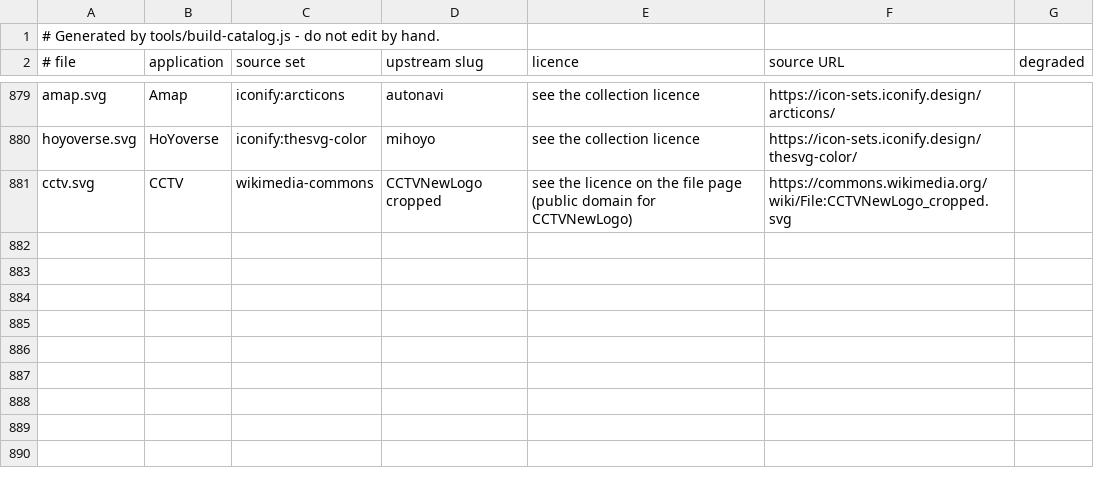
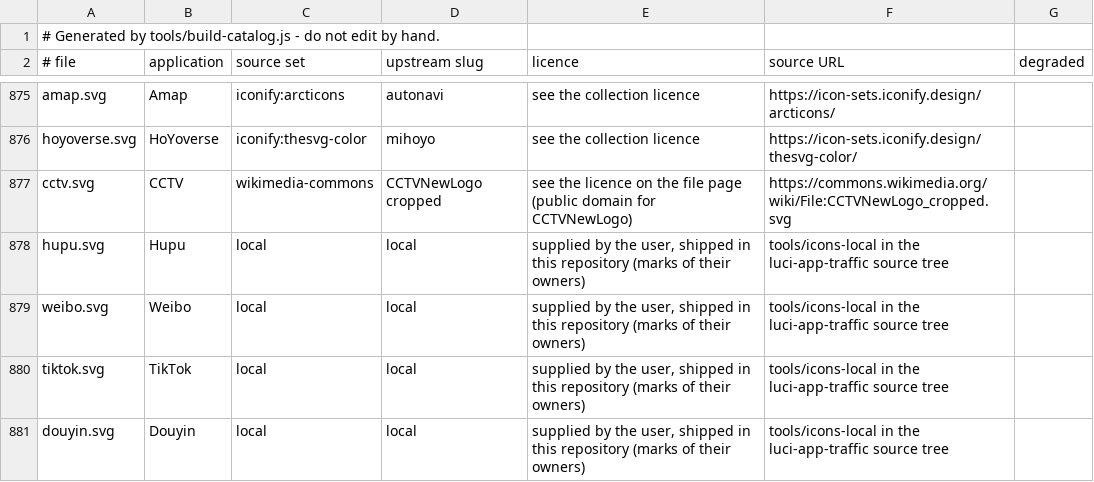
Before and after one commit to MedyMa/luci-app, a TSV file: Luci-app/luci-app-traffic/htdocs/luci-static/resources/traffic/icons/SOURCES.tsv, drawn as a sheet; only a part is shown, gaps mark what is left out; the diff covers the shown part only; the diff names each change by its address in the sheet, - before the commit and + after, or states it on an @@ line.

Commit message:
feat(traffic): seven supplied app icons, two held back
Installed: hupu (was missing), douyu (was missing), feishu (was missing), and
weibo, tiktok, douyin, kuaishou replaced with the supplied artwork.

Every one of the nine files arrived with no viewBox - width and height only.
Without a viewBox the user units do not scale with the icon box, so the drawing
would have overflowed the 26px square rather than fitting it.  Each viewBox was
derived from the size the file declares for itself (48x48, 46x46, 50x49), which
is what the artwork was drawn against, and nothing in the drawing was touched.

Two are not installed, and neither is a judgement about the artwork:

  公众号 resolves to WeChat - mp.weixin.qq.com and weixin.qq.com are the WeChat
  row - and there is no separate catalogue name for it, so writing it to
  wechat.svg would replace the correct WeChat mark with a different one while
  writing it to 公众号.svg would be a dead file, because slug() of a name with no
  ASCII characters in it is empty.  Its artwork is a green circular arrow, not
  the WeChat bubbles.

  今日头条 resolves to ByteDance: toutiao.com is filed under the parent company,
  and writing a product icon over the parent mark would be a new wrong icon
  rather than a fix.

Bump PKG_VERSION to 0.1.87.

```diff
--- a/Luci-app/luci-app-traffic/htdocs/luci-static/resources/traffic/icons/SOURCES.tsv
+++ b/Luci-app/luci-app-traffic/htdocs/luci-static/resources/traffic/icons/SOURCES.tsv
+row 878: hupu.svg | Hupu | local | local | supplied by the user, shipped in this repository (marks of their owners) | tools/icons-local in the luci-app-traffic source tree
+row 879: weibo.svg | Weibo | local | local | supplied by the user, shipped in this repository (marks of their owners) | tools/icons-local in the luci-app-traffic source tree
+row 880: tiktok.svg | TikTok | local | local | supplied by the user, shipped in this repository (marks of their owners) | tools/icons-local in the luci-app-traffic source tree
+row 881: douyin.svg | Douyin | local | local | supplied by the user, shipped in this repository (marks of their owners) | tools/icons-local in the luci-app-traffic source tree
```
Also changed, not shown: 3 added rows and 4 removed rows elsewhere in this file, 13 other files.
